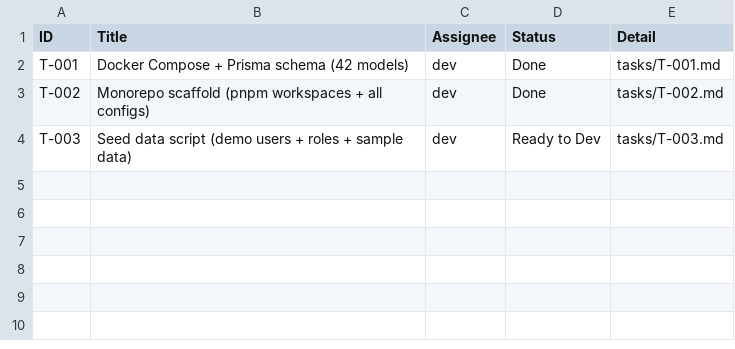
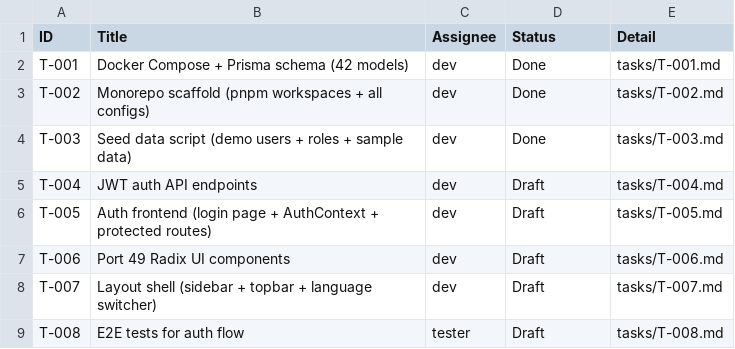
Before and after one commit to cosolnergy2/thanamol-crm, a CSV file: tasks.csv, drawn as a sheet.

```diff
--- a/tasks.csv
+++ b/tasks.csv
@@ -3,2 +3,7 @@ T-001,Docker Compose + Prisma schema (42 models),dev,Done,tasks/T-001.md
 T-002,Monorepo scaffold (pnpm workspaces + all configs),dev,Done,tasks/T-002.md
-T-003,Seed data script (demo users + roles + sample data),dev,Ready to Dev,tasks/T-003.md
+T-003,Seed data script (demo users + roles + sample data),dev,Done,tasks/T-003.md
+T-004,JWT auth API endpoints,dev,Draft,tasks/T-004.md
+T-005,Auth frontend (login page + AuthContext + protected routes),dev,Draft,tasks/T-005.md
+T-006,Port 49 Radix UI components,dev,Draft,tasks/T-006.md
+T-007,Layout shell (sidebar + topbar + language switcher),dev,Draft,tasks/T-007.md
+T-008,E2E tests for auth flow,tester,Draft,tasks/T-008.md
```
Also changed, not shown: 6 other files.
